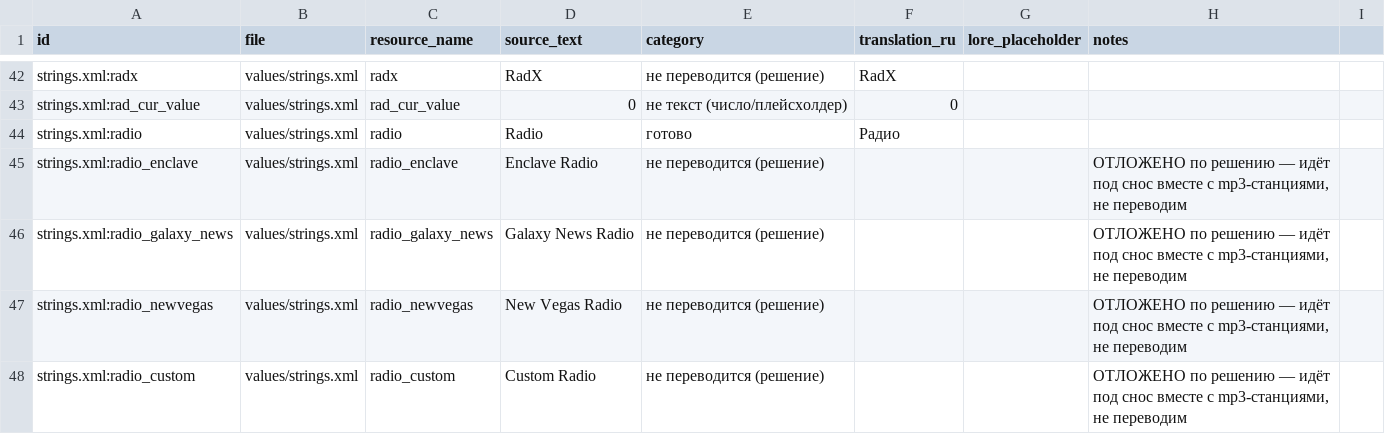
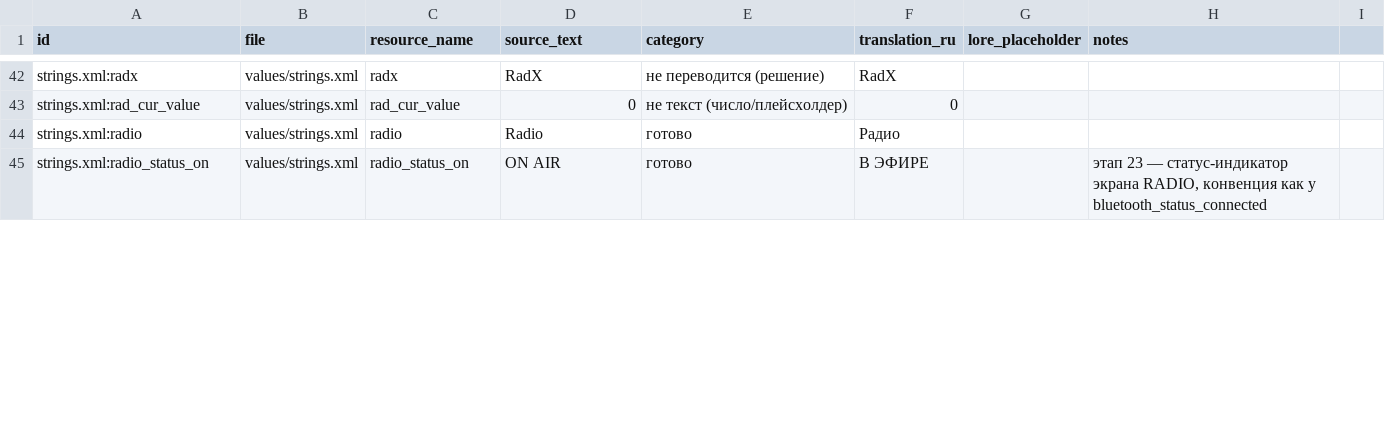
Before and after one commit to rrrandom666/PipDroid-LARP-APK, a CSV file: localization/strings_ru.csv, drawn as a sheet; only a part is shown, gaps mark what is left out; removed rows and columns are numbered as before the commit, all else as after; the diff covers the shown part only; the diff names each change by its address in the sheet, - before the commit and + after, or states it on an @@ line.

```diff
--- a/localization/strings_ru.csv
+++ b/localization/strings_ru.csv
-row 45: strings.xml:radio_enclave | values/strings.xml | radio_enclave | Enclave Radio | не переводится (решение) |  |  | ОТЛОЖЕНО по решению — идёт под снос вместе с mp3-станциями, не переводим
-row 46: strings.xml:radio_galaxy_news | values/strings.xml | radio_galaxy_news | Galaxy News Radio | не переводится (решение) |  |  | ОТЛОЖЕНО по решению — идёт под снос вместе с mp3-станциями, не переводим
-row 47: strings.xml:radio_newvegas | values/strings.xml | radio_newvegas | New Vegas Radio | не переводится (решение) |  |  | ОТЛОЖЕНО по решению — идёт под снос вместе с mp3-станциями, не переводим
-row 48: strings.xml:radio_custom | values/strings.xml | radio_custom | Custom Radio | не переводится (решение) |  |  | ОТЛОЖЕНО по решению — идёт под снос вместе с mp3-станциями, не переводим
+row 45: strings.xml:radio_status_on | values/strings.xml | radio_status_on | ON AIR | готово | В ЭФИРЕ |  | этап 23 — статус-индикатор экрана RADIO, конвенция как у bluetooth_status_connected
```
Also changed, not shown: 4 added rows, 1 removed row and 7 edited cells elsewhere in this file, 11 other files.
